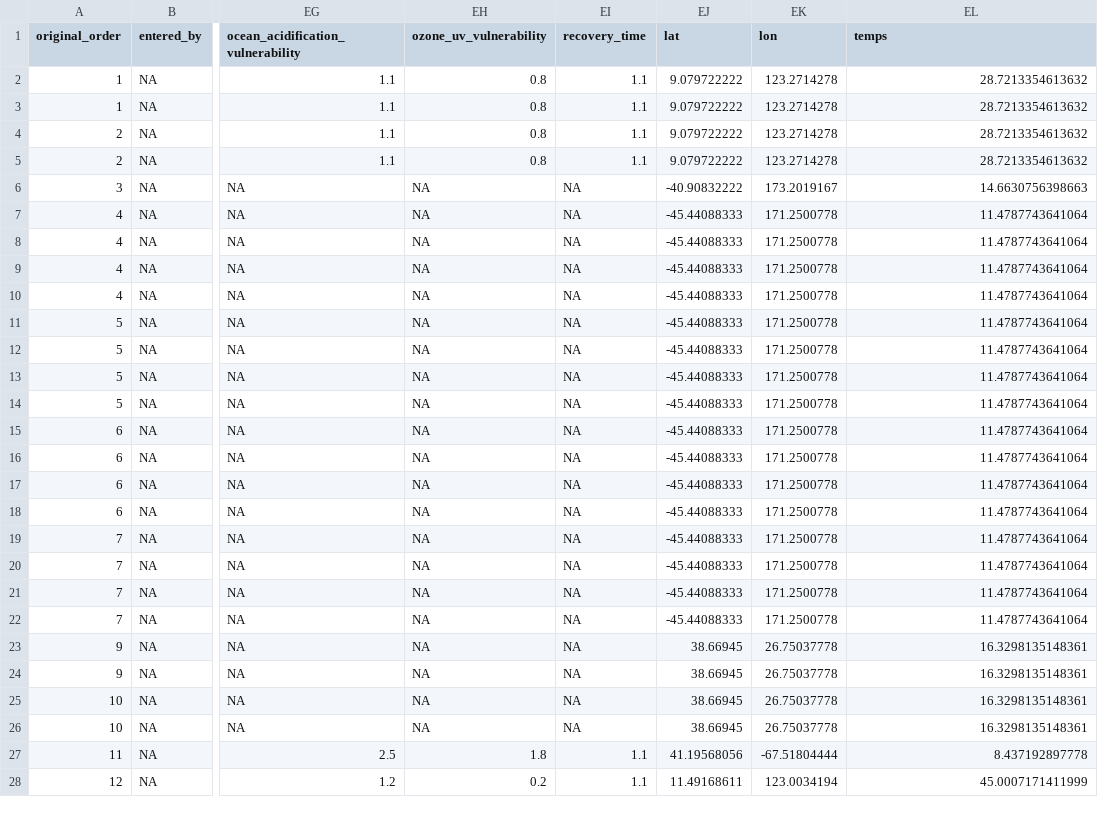
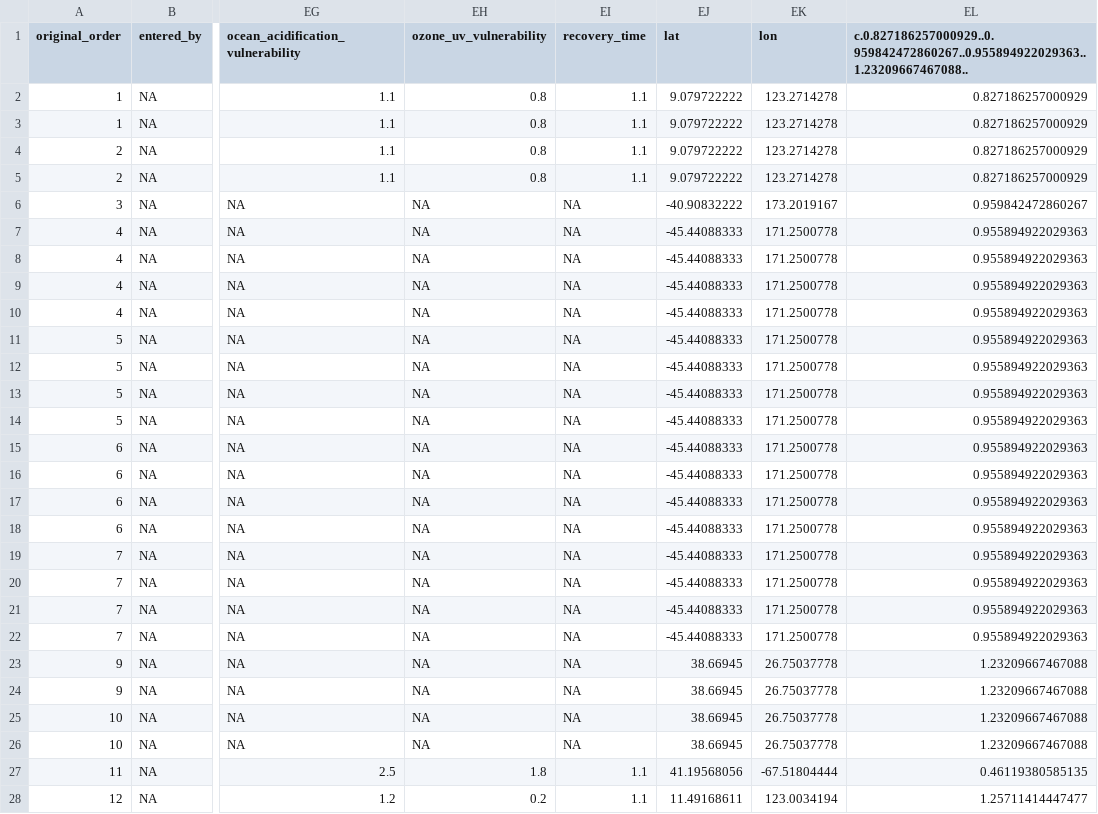
Before and after one commit to jcvdav/cooperatR, a CSV file: cooperatives_clean.csv, drawn as a sheet; only a part is shown, gaps mark what is left out; the diff covers the shown part only; the diff names each change by its address in the sheet, - before the commit and + after, or states it on an @@ line.

```diff
--- a/cooperatives_clean.csv
+++ b/cooperatives_clean.csv
-EL1: temps
+EL1: c.0.827186257000929..0.959842472860267..0.955894922029363..1.23209667467088..
-EL2:EL5: 28.7213354613632
+EL2:EL5: 0.827186257000929
-EL6: 14.6630756398663
+EL6: 0.959842472860267
-EL7:EL22: 11.4787743641064
+EL7:EL22: 0.955894922029363
-EL23:EL26: 16.3298135148361
+EL23:EL26: 1.23209667467088
-EL27: 8.437192897778
+EL27: 0.46119380585135
-EL28: 45.0007171411999
+EL28: 1.25711414447477
```
Also changed, not shown: 171 edited cells elsewhere in this file, 2 other files.
